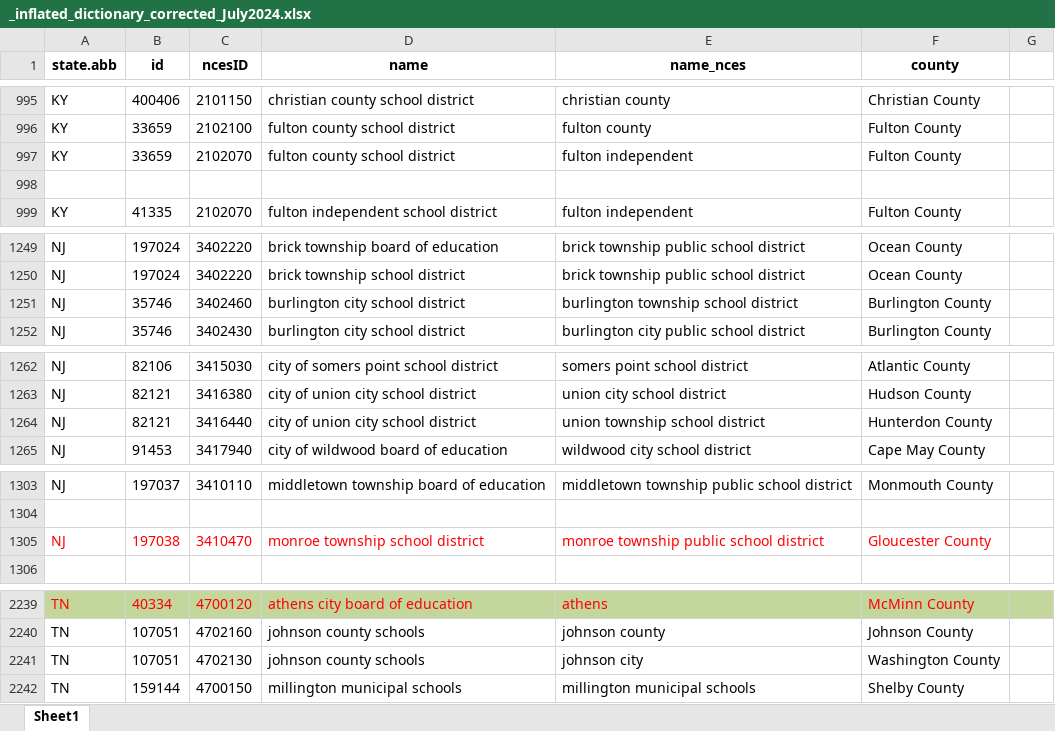
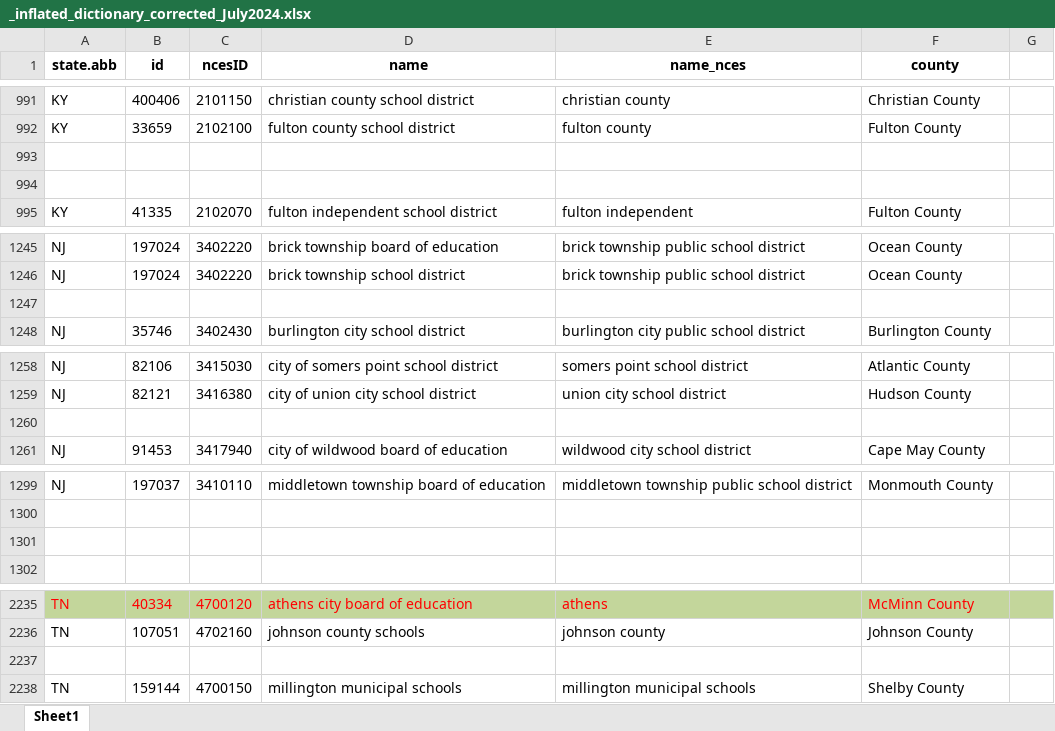
Before and after one commit to thuy2020/acfrs_data, an Excel workbook: data/_inflated_dictionary_corrected_July2024.xlsx, sheet Sheet1, drawn as a sheet; only a part is shown, gaps mark what is left out; values as stored, in another font and other column widths than the file's, no borders; addresses are those after the commit; the diff covers the shown part only; the diff names each change by its address in the sheet, - before the commit and + after, or states it on an @@ line.

```diff
--- a/data/_inflated_dictionary_corrected_July2024.xlsx (sheet Sheet1)
+++ b/data/_inflated_dictionary_corrected_July2024.xlsx (sheet Sheet1)
-row 993: KY | 33659 | 2102070 | fulton county school district | fulton independent | Fulton County
+row 993: (empty)
-row 1247: NJ | 35746 | 3402460 | burlington city school district | burlington township school district | Burlington County
+row 1247: (empty)
-row 1260: NJ | 82121 | 3416440 | city of union city school district | union township school district | Hunterdon County
+row 1260: (empty)
-row 1301: NJ | 197038 | 3410470 | monroe township school district | monroe township public school district | Gloucester County
+row 1301: (empty)
-row 2237: TN | 107051 | 4702130 | johnson county schools | johnson city | Washington County
+row 2237: (empty)
```
Also changed, not shown: 4 removed rows, 84 edited cells and cell formats elsewhere in this sheet, 8 other files.
